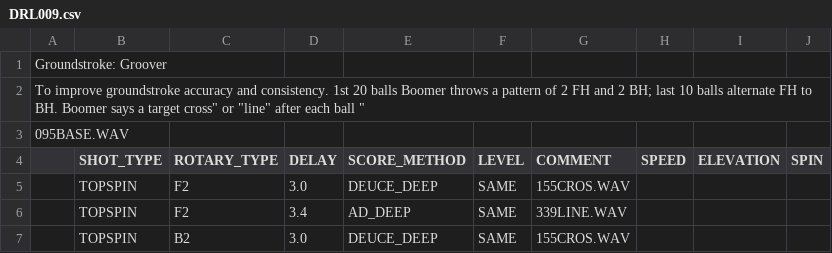
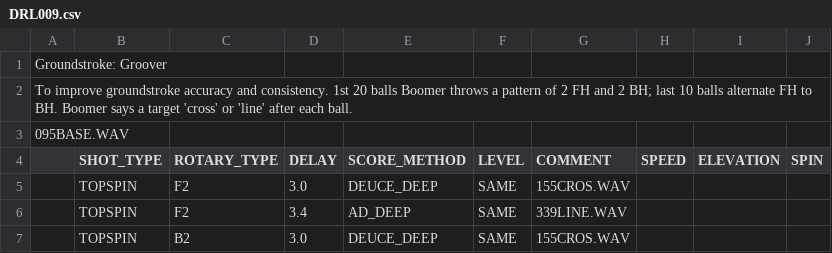
Before and after one commit to davidcjordan/drills, a CSV file: DRL009.csv, drawn as a sheet; only a part is shown.

```diff
--- a/DRL009.csv
+++ b/DRL009.csv
@@ -1,3 +1,3 @@
 "Groundstroke: Groover"
-"To improve groundstroke accuracy and consistency.  1st 20 balls Boomer throws a pattern of 2 FH and 2 BH; last 10 balls alternate FH to BH.  Boomer says a target "cross" or "line" after each ball "
+"To improve groundstroke accuracy and consistency.  1st 20 balls Boomer throws a pattern of 2 FH and 2 BH; last 10 balls alternate FH to BH.  Boomer says a target 'cross' or 'line' after each ball."
 095BASE.WAV
```
Also changed, not shown: DRL010.csv, DRL011.csv, 52 other files.
